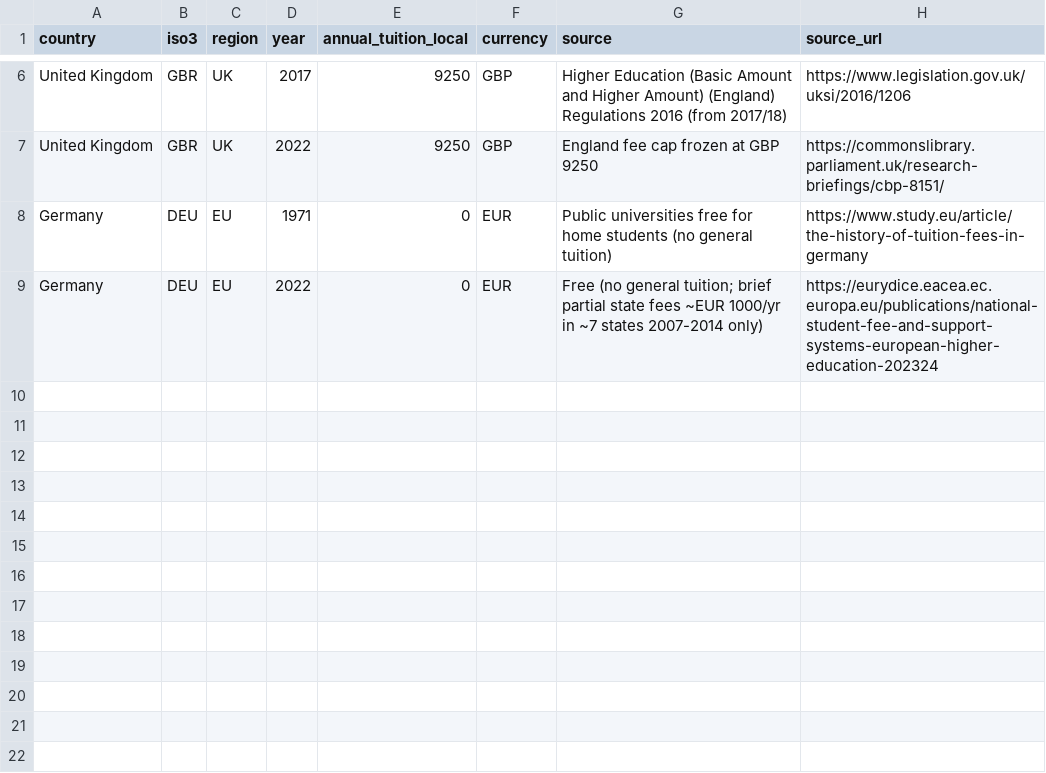
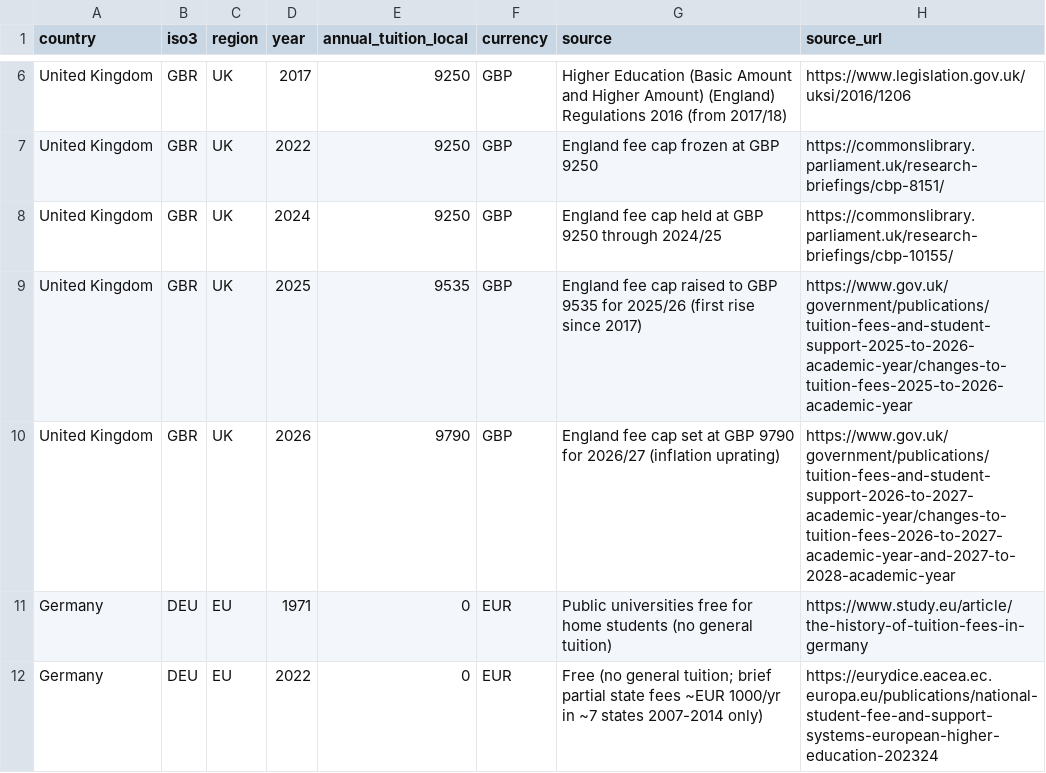
Before and after one commit to hanshanley/uk_decline, a CSV file: data/raw/tuition_history_manual.csv, drawn as a sheet; only a part is shown, gaps mark what is left out; the diff names each change by its address in the sheet, - before the commit and + after, or states it on an @@ line.

```diff
--- a/data/raw/tuition_history_manual.csv
+++ b/data/raw/tuition_history_manual.csv
+row 8: United Kingdom | GBR | UK | 2024 | 9250 | GBP | England fee cap held at GBP 9250 through 2024/25 | https://commonslibrary.parliament.uk/research-briefings/cbp-10155/
+row 9: United Kingdom | GBR | UK | 2025 | 9535 | GBP | England fee cap raised to GBP 9535 for 2025/26 (first rise since 2017) | https://www.gov.uk/government/publications/tuition-fees-and-student-support-2025-to-2026-academic-year/changes-to-tuition-fees-2025-to-2026-academic-year
+row 10: United Kingdom | GBR | UK | 2026 | 9790 | GBP | England fee cap set at GBP 9790 for 2026/27 (inflation uprating) | https://www.gov.uk/government/publications/tuition-fees-and-student-support-2026-to-2027-academic-year/changes-to-tuition-fees-2026-to-2027-academic-year-and-2027-to-2028-academic-year
```
Also changed, not shown: 5 other files.
